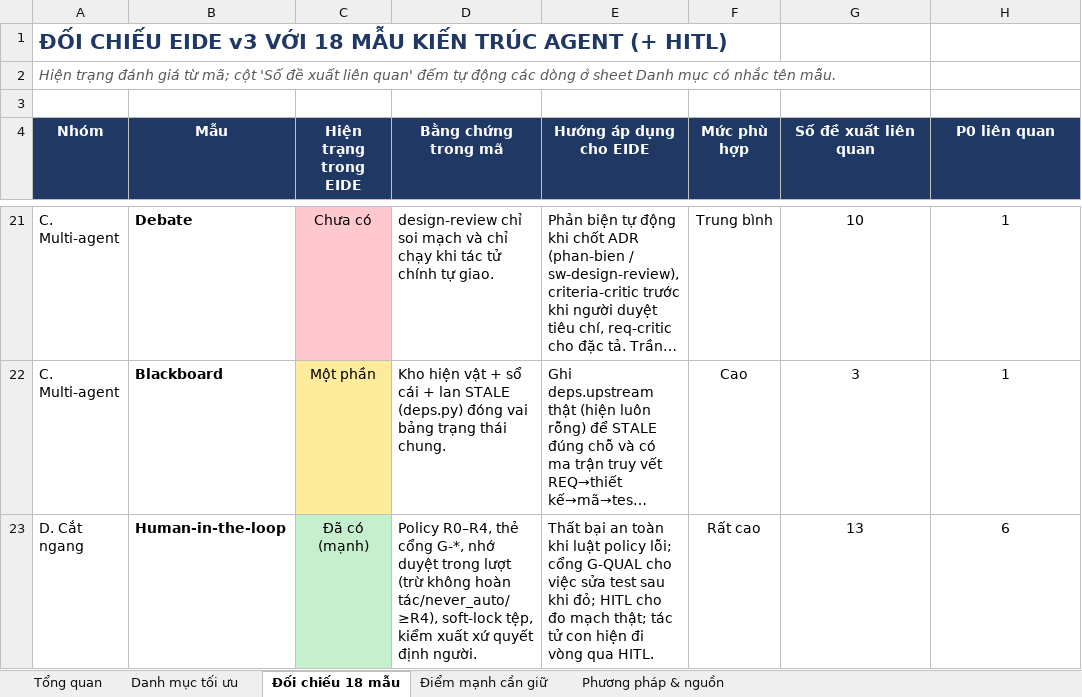
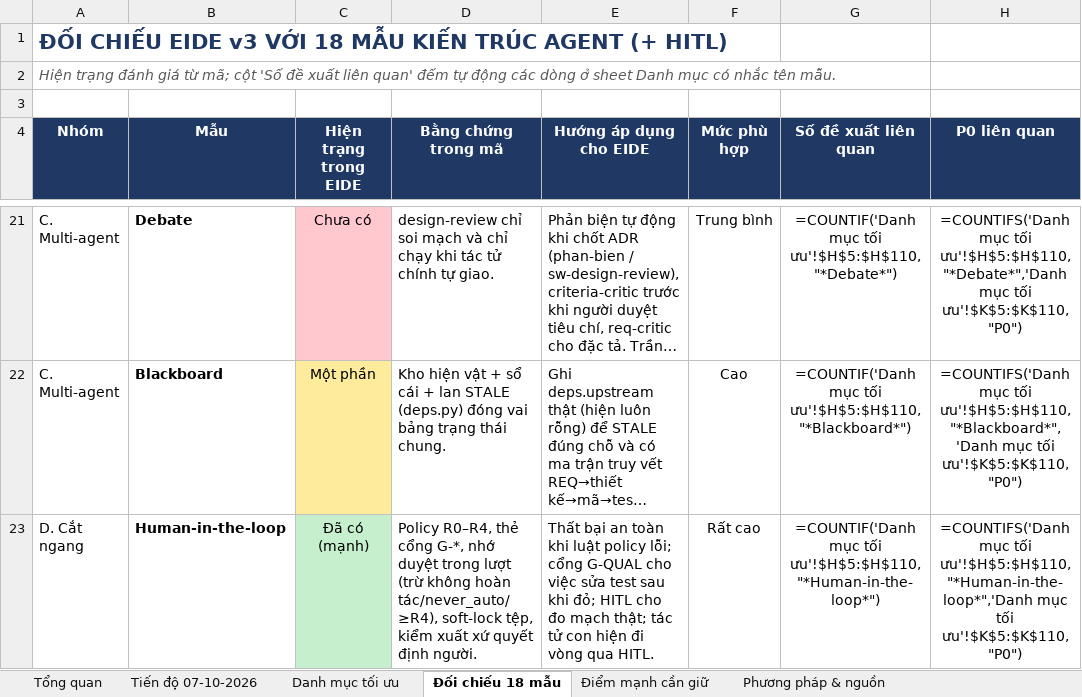
Before and after one commit to mobiluckvn/EIDEv3, an Excel workbook: toi-uu/EIDE_Toi_uu_Agent_2026-10-06.xlsx, sheet Đối chiếu 18 mẫu, drawn as a sheet; only a part is shown, gaps mark what is left out; long unchanged cells end in …; values as stored, in another font and other column widths than the file's, no borders; formulas without a stored value are shown as written; the diff covers the shown part only; the diff names each change by its address in the sheet, - before the commit and + after, or states it on an @@ line.

```diff
--- a/toi-uu/EIDE_Toi_uu_Agent_2026-10-06.xlsx (sheet Đối chiếu 18 mẫu)
+++ b/toi-uu/EIDE_Toi_uu_Agent_2026-10-06.xlsx (sheet Đối chiếu 18 mẫu)
+sheet tab: Tiến độ 07-10-2026
-G21 (Số đề xuất liên quan): 10
+G21 (Số đề xuất liên quan): =COUNTIF('Danh mục tối ưu'!$H$5:$H$110,"*Debate*")
-H21 (P0 liên quan): 1
+H21 (P0 liên quan): =COUNTIFS('Danh mục tối ưu'!$H$5:$H$110,"*Debate*",'Danh mục tối ưu'!$K$5:$K$110,"P0")
-G22 (Số đề xuất liên quan): 3
+G22 (Số đề xuất liên quan): =COUNTIF('Danh mục tối ưu'!$H$5:$H$110,"*Blackboard*")
-H22 (P0 liên quan): 1
+H22 (P0 liên quan): =COUNTIFS('Danh mục tối ưu'!$H$5:$H$110,"*Blackboard*",'Danh mục tối ưu'!$K$5:$K$110,"P0")
-G23 (Số đề xuất liên quan): 13
+G23 (Số đề xuất liên quan): =COUNTIF('Danh mục tối ưu'!$H$5:$H$110,"*Human-in-the-loop*")
-H23 (P0 liên quan): 6
+H23 (P0 liên quan): =COUNTIFS('Danh mục tối ưu'!$H$5:$H$110,"*Human-in-the-loop*",'Danh mục tối ưu'!$K$5:$K$110,"P0")
```
Also changed, not shown: 32 edited cells elsewhere in this sheet, sheet Danh mục tối ưu, sheet Tổng quan, charts or pictures, 1 other file.
